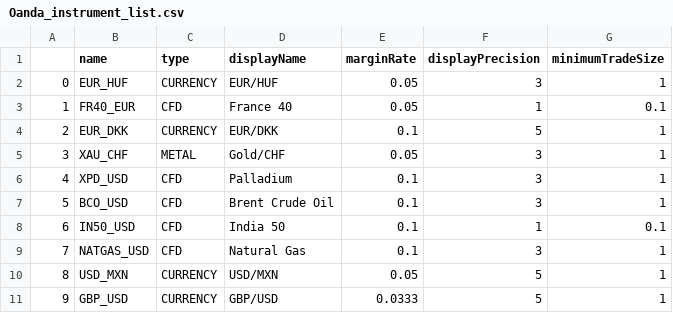
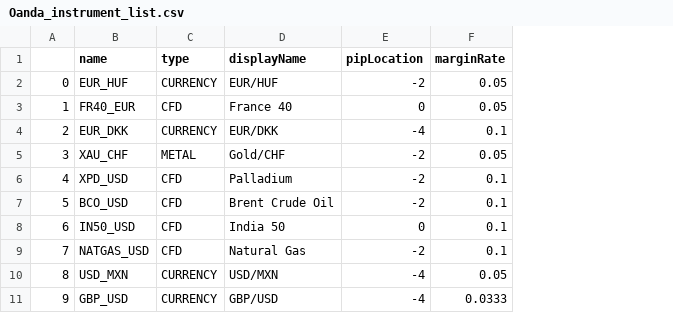
Before and after one commit to Tomasgei/Algorithmic-Trading---EPAT, a CSV file: Brokers API/Oanda api/Oanda_instrument_list.csv, drawn as a sheet; only a part is shown; removed rows and columns are numbered as before the commit, all else as after; the diff names each change by its address in the sheet, - before the commit and + after, or states it on an @@ line.

Commit message:
oanda api added

```diff
--- a/Brokers API/Oanda api/Oanda_instrument_list.csv
+++ b/Brokers API/Oanda api/Oanda_instrument_list.csv
+column E (pipLocation), rows 2-11: -2 | 0 | -4 | -2 | -2 | -2 | 0 | -2 | -4 | -4
-column F (displayPrecision), rows 2-11: 3 | 1 | 5 | 3 | 3 | 3 | 1 | 3 | 5 | 5
-column G (minimumTradeSize), rows 2-11: 1 | 0.1 | 1 | 1 | 1 | 1 | 0.1 | 1 | 1 | 1
```
Also changed, not shown: 7 other files.
